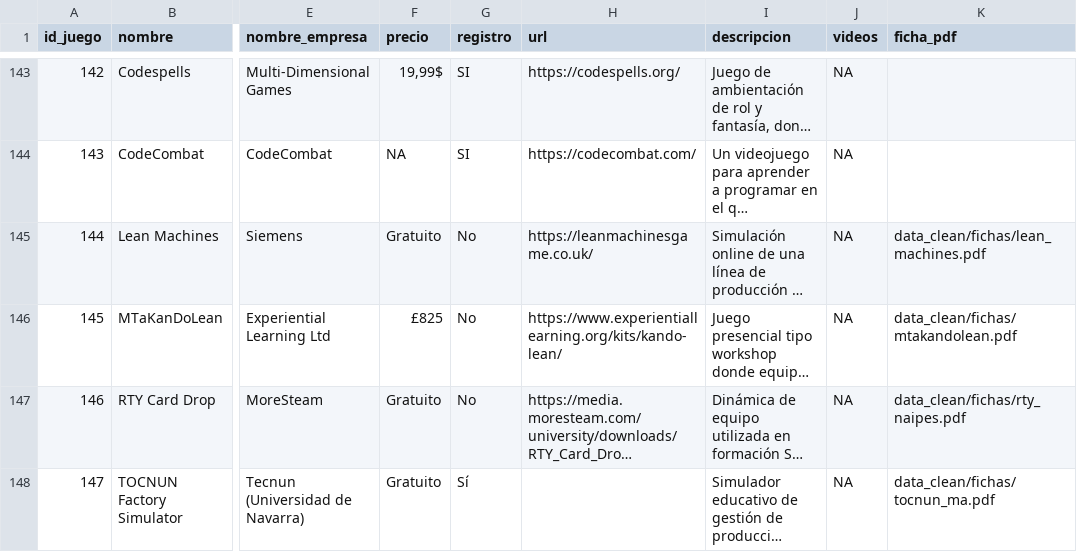
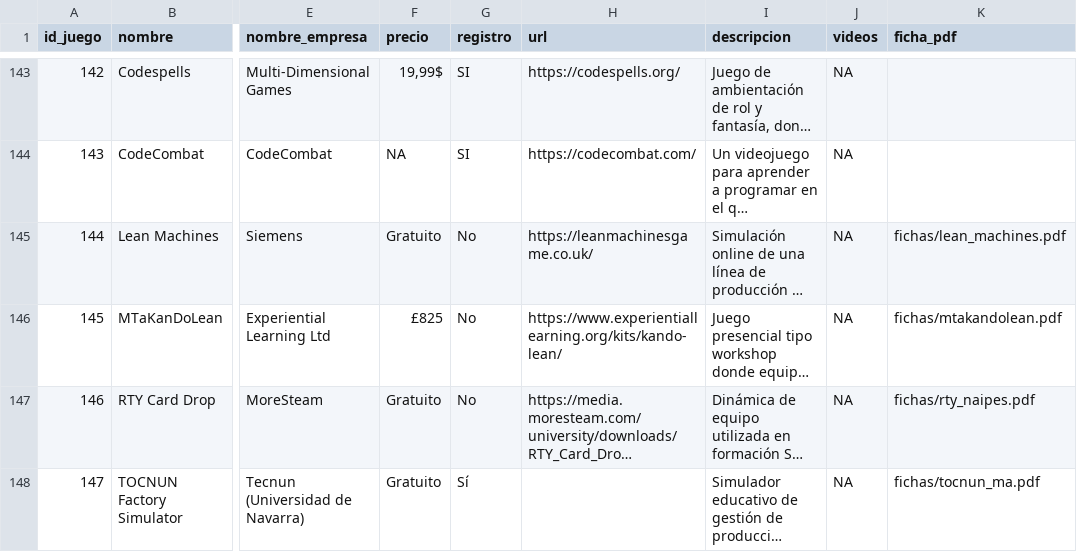
Before and after one commit to ADINGOR/ioi-gamification-repository, a CSV file: data_clean/juegos.csv, drawn as a sheet; only a part is shown, gaps mark what is left out; long unchanged cells end in …; the diff names each change by its address in the sheet, - before the commit and + after, or states it on an @@ line.

```diff
--- a/data_clean/juegos.csv
+++ b/data_clean/juegos.csv
-K145 (ficha_pdf): data_clean/fichas/lean_machines.pdf
+K145 (ficha_pdf): fichas/lean_machines.pdf
-K146 (ficha_pdf): data_clean/fichas/mtakandolean.pdf
+K146 (ficha_pdf): fichas/mtakandolean.pdf
-K147 (ficha_pdf): data_clean/fichas/rty_naipes.pdf
+K147 (ficha_pdf): fichas/rty_naipes.pdf
-K148 (ficha_pdf): data_clean/fichas/tocnun_ma.pdf
+K148 (ficha_pdf): fichas/tocnun_ma.pdf
```
Also changed, not shown: 2 other files.
